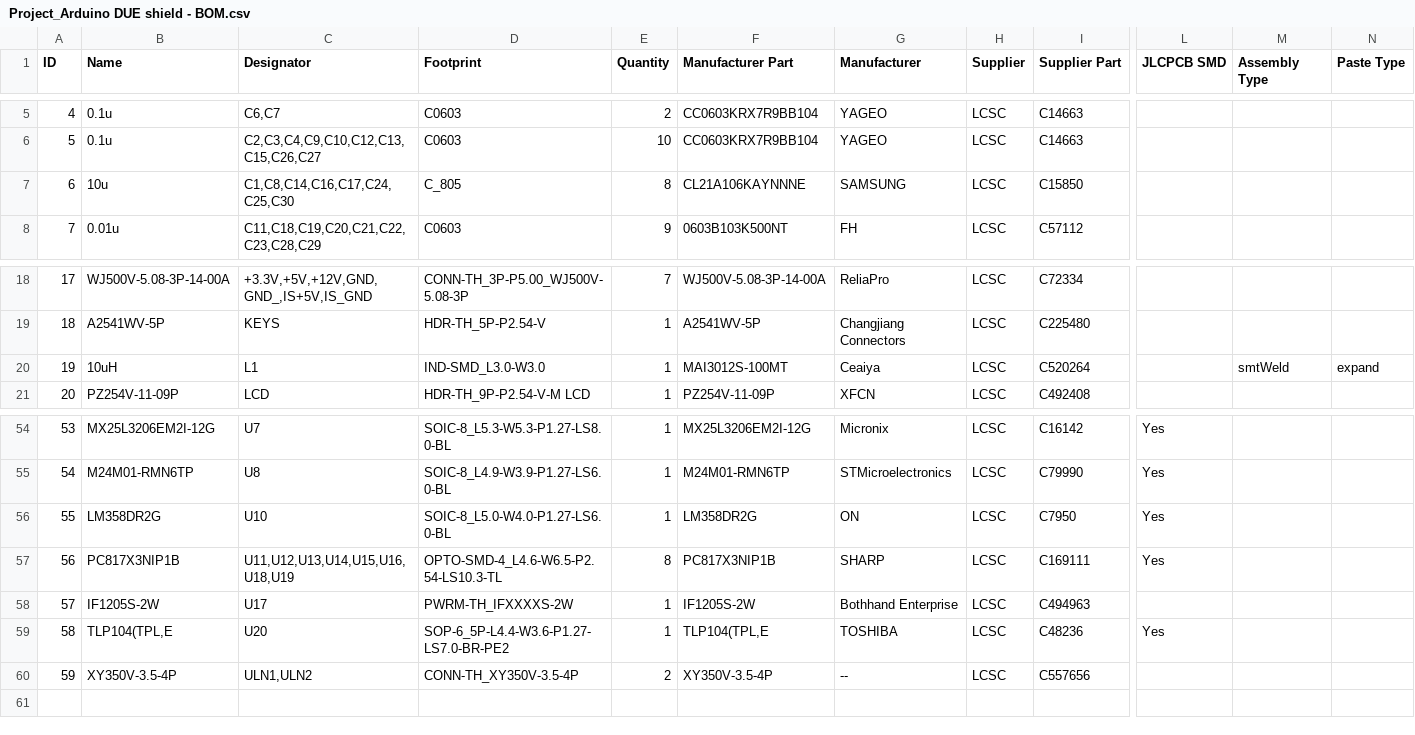
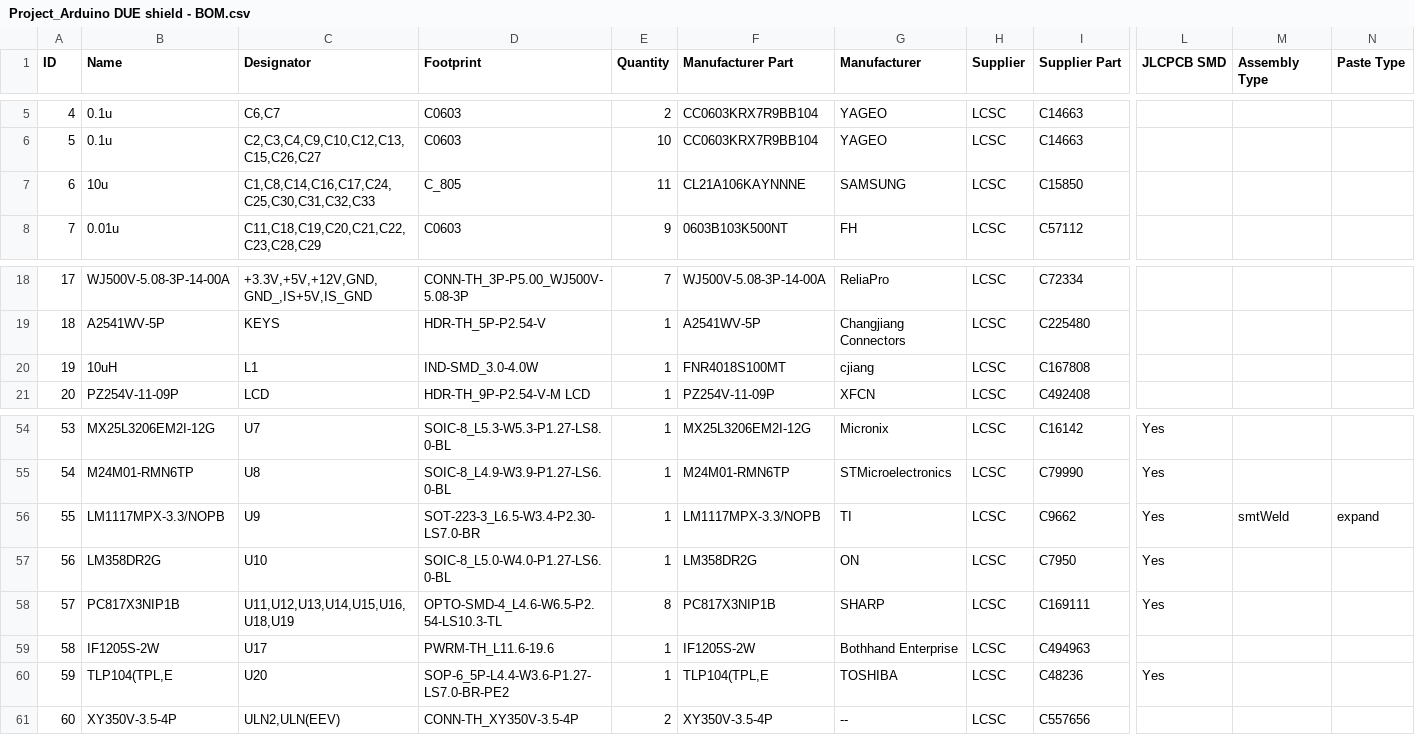
Before and after one commit to vad7/Control, a CSV file: Плата/Arduino DUE shield/Project_Arduino DUE shield - BOM.csv, drawn as a sheet; only a part is shown, gaps mark what is left out; addresses are those after the commit; rows hold the shown columns only; the diff names each change by its address in the sheet, - before the commit and + after, or states it on an @@ line.

```diff
--- a/Плата/Arduino DUE shield/Project_Arduino DUE shield - BOM.csv
+++ b/Плата/Arduino DUE shield/Project_Arduino DUE shield - BOM.csv
-C7 (Designator): C1,C8,C14,C16,C17,C24,C25,C30
+C7 (Designator): C1,C8,C14,C16,C17,C24,C25,C30,C31,C32,C33
-E7 (Quantity): 8
+E7 (Quantity): 11
-D20 (Footprint): IND-SMD_L3.0-W3.0
+D20 (Footprint): IND-SMD_3.0-4.0W
-F20 (Manufacturer Part): MAI3012S-100MT
+F20 (Manufacturer Part): FNR4018S100MT
-G20 (Manufacturer): Ceaiya
+G20 (Manufacturer): cjiang
-I20 (Supplier Part): C520264
+I20 (Supplier Part): C167808
-M20 (Assembly Type): smtWeld
+M20 (Assembly Type): (empty)
-N20 (Paste Type): expand
+N20 (Paste Type): (empty)
+row 56: 55 | LM1117MPX-3.3/NOPB | U9 | SOT-223-3_L6.5-W3.4-P2.30-LS7.0-BR | 1 | LM1117MPX-3.3/NOPB | TI | LCSC | C9662 | Yes | smtWeld | expand
@@ column A (ID) renumbered from row 57 down @@
-D59 (Footprint): PWRM-TH_IFXXXXS-2W
+D59 (Footprint): PWRM-TH_L11.6-19.6
-C61 (Designator): ULN1,ULN2
+C61 (Designator): ULN2,ULN(EEV)
```
Also changed, not shown: Плата/Arduino DUE shield/Project_Arduino DUE shield - PickAndPlace_Board.csv, 13 other files.
